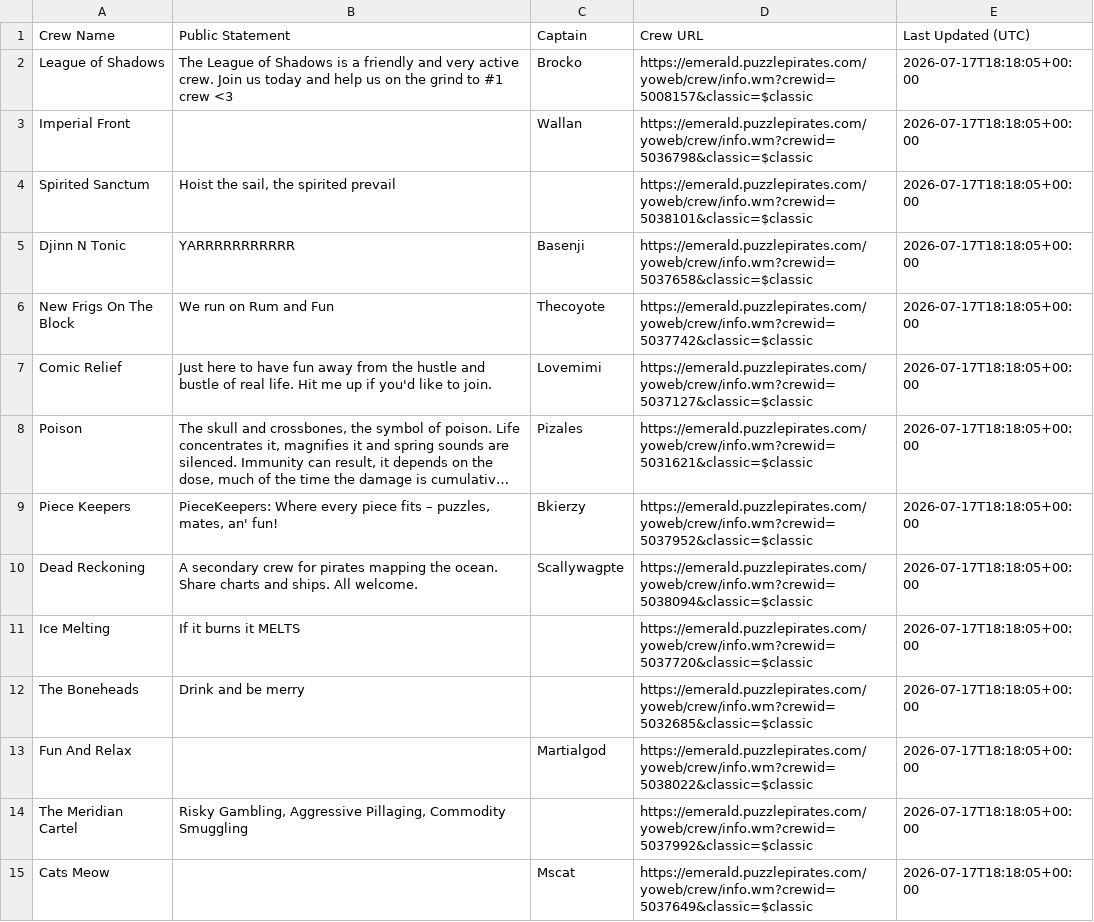
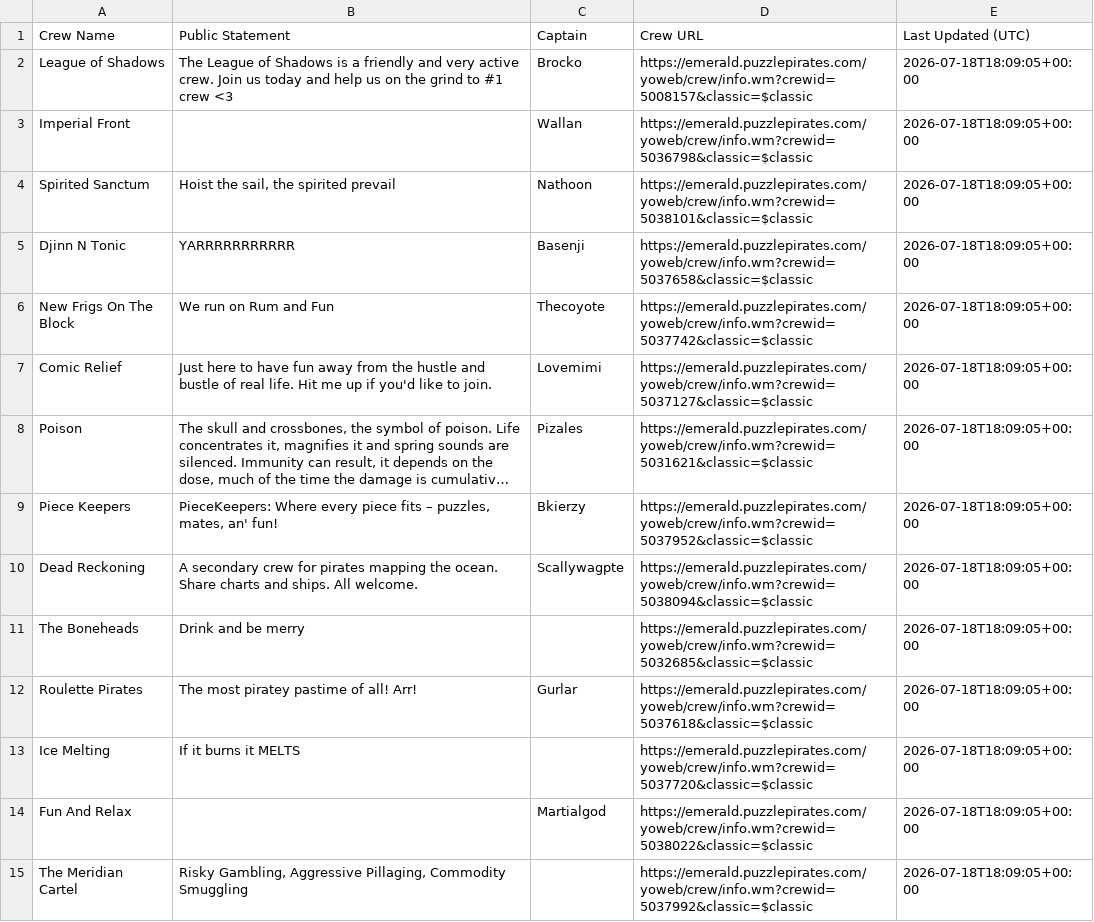
Before and after one commit to RikitoC/RikitoC.github.io, a CSV file: data/crew_details.csv, drawn as a sheet; only a part is shown; long unchanged cells end in …; removed rows and columns are numbered as before the commit, all else as after; the diff covers the shown part only; the diff names each change by its address in the sheet, - before the commit and + after, or states it on an @@ line.

```diff
--- a/data/crew_details.csv
+++ b/data/crew_details.csv
-E2:E10 (Last Updated (UTC)): 2026-07-17T18:18:05+00:00
+E2:E10 (Last Updated (UTC)): 2026-07-18T18:09:05+00:00
-C4 (Captain): (empty)
+C4 (Captain): Nathoon
-row 11: Ice Melting | If it burns it MELTS |  | https://emerald.puzzlepirates.com/yoweb/crew/info.wm?crewid=5037720&classic=$classic | 2026-07-17T18:18:05+00:00
-E11 (Last Updated (UTC)): 2026-07-17T18:18:05+00:00
+E11 (Last Updated (UTC)): 2026-07-18T18:09:05+00:00
+row 12: Roulette Pirates | The most piratey pastime of all! Arr! | Gurlar | https://emerald.puzzlepirates.com/yoweb/crew/info.wm?crewid=5037618&classic=$classic | 2026-07-18T18:09:05+00:00
+row 13: Ice Melting | If it burns it MELTS |  | https://emerald.puzzlepirates.com/yoweb/crew/info.wm?crewid=5037720&classic=$classic | 2026-07-18T18:09:05+00:00
-E14:E15 (Last Updated (UTC)): 2026-07-17T18:18:05+00:00
+E14:E15 (Last Updated (UTC)): 2026-07-18T18:09:05+00:00
-row 15: Cats Meow |  | Mscat | https://emerald.puzzlepirates.com/yoweb/crew/info.wm?crewid=5037649&classic=$classic | 2026-07-17T18:18:05+00:00
```
Also changed, not shown: 2 added rows, 2 removed rows and 11 edited cells elsewhere in this file, data/crews.csv, data/external_pirates_latest.csv, 4 other files.
